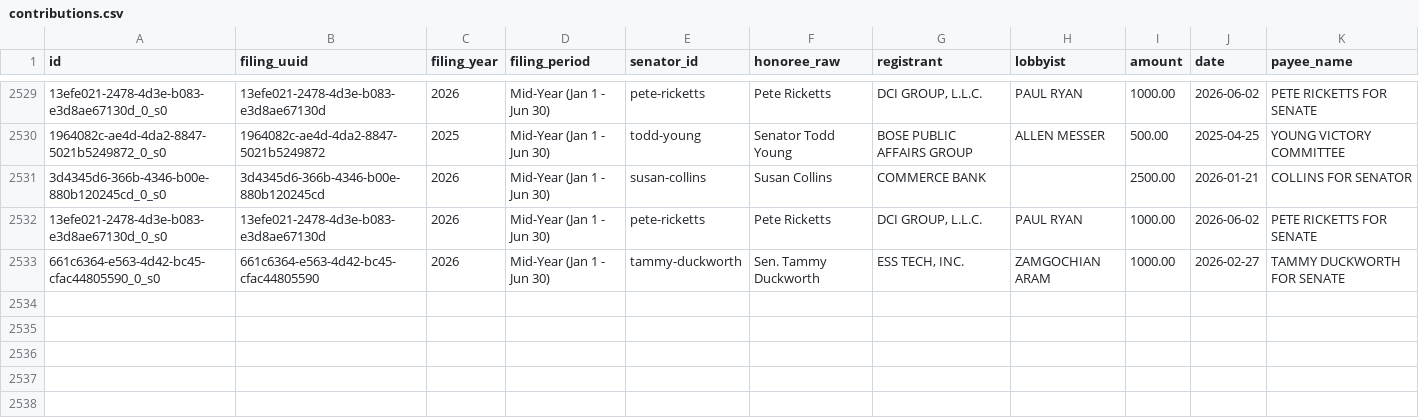
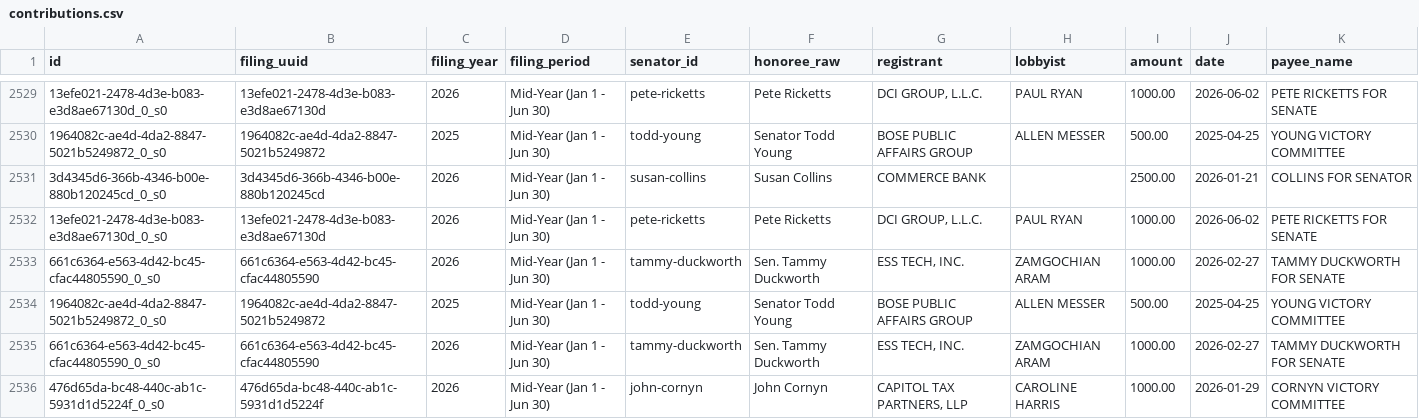
Before and after one commit to wdparker93/lobbyist-donation-tracker, a CSV file: public/data/contributions.csv, drawn as a sheet; only a part is shown, gaps mark what is left out; the diff names each change by its address in the sheet, - before the commit and + after, or states it on an @@ line.

```diff
--- a/public/data/contributions.csv
+++ b/public/data/contributions.csv
+row 2534: 1964082c-ae4d-4da2-8847-5021b5249872_0_s0 | 1964082c-ae4d-4da2-8847-5021b5249872 | 2025 | Mid-Year (Jan 1 - Jun 30) | todd-young | Senator Todd Young | BOSE PUBLIC AFFAIRS GROUP | ALLEN MESSER | 500.00 | 2025-04-25 | YOUNG VICTORY COMMITTEE
+row 2535: 661c6364-e563-4d42-bc45-cfac44805590_0_s0 | 661c6364-e563-4d42-bc45-cfac44805590 | 2026 | Mid-Year (Jan 1 - Jun 30) | tammy-duckworth | Sen. Tammy Duckworth | ESS TECH, INC. | ZAMGOCHIAN ARAM | 1000.00 | 2026-02-27 | TAMMY DUCKWORTH FOR SENATE
+row 2536: 476d65da-bc48-440c-ab1c-5931d1d5224f_0_s0 | 476d65da-bc48-440c-ab1c-5931d1d5224f | 2026 | Mid-Year (Jan 1 - Jun 30) | john-cornyn | John Cornyn | CAPITOL TAX PARTNERS, LLP | CAROLINE HARRIS | 1000.00 | 2026-01-29 | CORNYN VICTORY COMMITTEE
```
Also changed, not shown: data/unmatched.csv, 2 other files.
